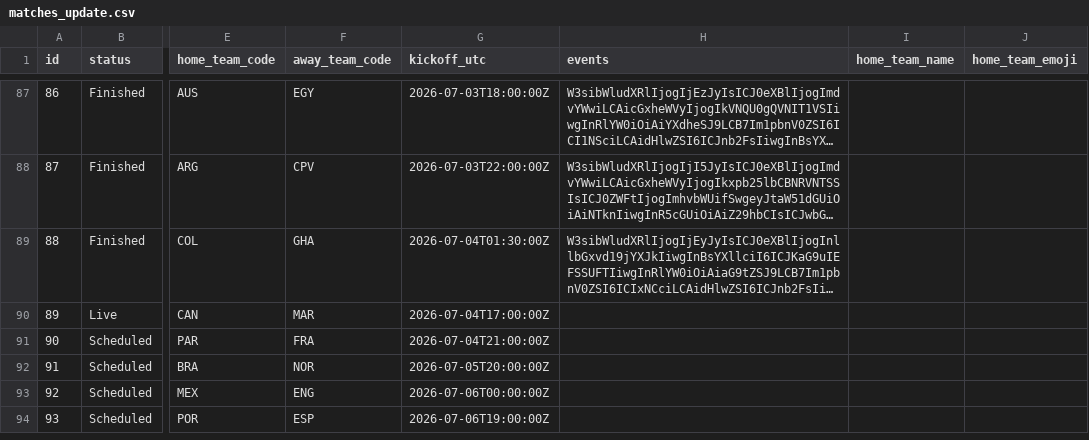
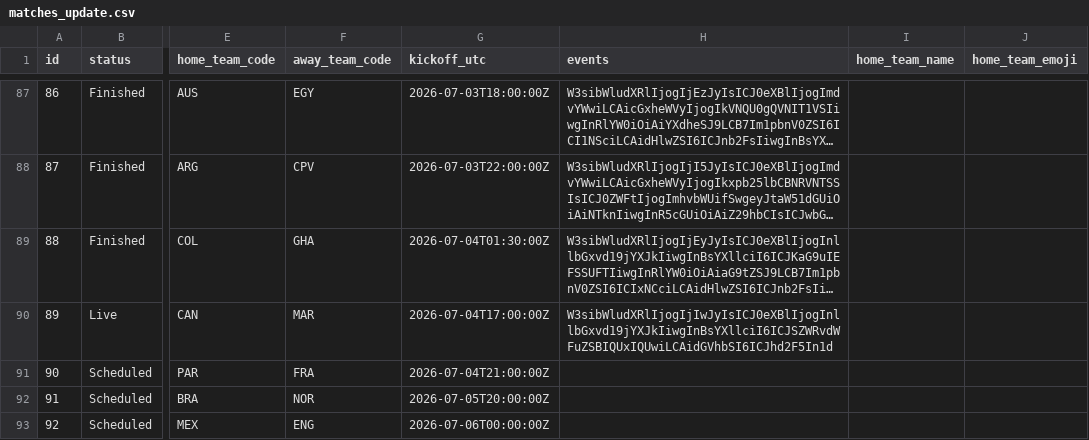
Before and after one commit to mickurt/Soccer2026, a CSV file: matches_update.csv, drawn as a sheet; only a part is shown, gaps mark what is left out; the shorter side is filled out with more unchanged rows; long unchanged cells end in …; the diff names each change by its address in the sheet, - before the commit and + after, or states it on an @@ line.

```diff
--- a/matches_update.csv
+++ b/matches_update.csv
-H90 (events): (empty)
+H90 (events): W3sibWludXRlIjogIjIwJyIsICJ0eXBlIjogInllbGxvd19jYXJkIiwgInBsYXllciI6ICJSZWRvdWFuZSBIQUxIQUwiLCAidGVhbSI6ICJhd2F5In1d
```
